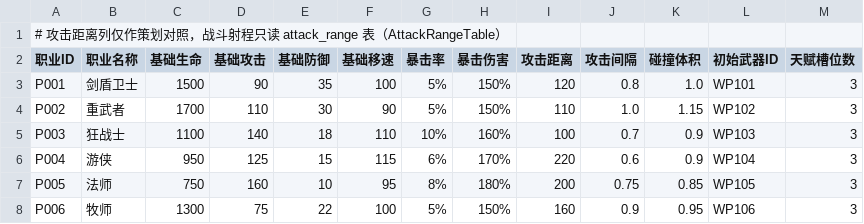
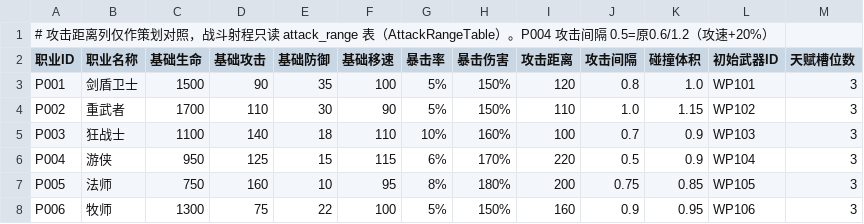
Before and after one commit to fbi02042026/-game, a CSV file: Assets/Data/Source/Tables/player_job_base_stats.csv, drawn as a sheet.

```diff
--- a/Assets/Data/Source/Tables/player_job_base_stats.csv
+++ b/Assets/Data/Source/Tables/player_job_base_stats.csv
@@ -1,2 +1,2 @@
-# 攻击距离列仅作策划对照，战斗射程只读 attack_range 表（AttackRangeTable）
+# 攻击距离列仅作策划对照，战斗射程只读 attack_range 表（AttackRangeTable）。P004 攻击间隔 0.5=原0.6/1.2（攻速+20%）
 职业ID,职业名称,基础生命,基础攻击,基础防御,基础移速,暴击率,暴击伤害,攻击距离,攻击间隔,碰撞体积,初始武器ID,天赋槽位数
@@ -5,3 +5,3 @@ P002,重武者,1700,110,30,90,5%,150%,110,1.0,1.15,WP102,3
 P003,狂战士,1100,140,18,110,10%,160%,100,0.7,0.9,WP103,3
-P004,游侠,950,125,15,115,6%,170%,220,0.6,0.9,WP104,3
+P004,游侠,950,125,15,115,6%,170%,220,0.5,0.9,WP104,3
 P005,法师,750,160,10,95,8%,180%,200,0.75,0.85,WP105,3
```
Also changed, not shown: 10 other files.
